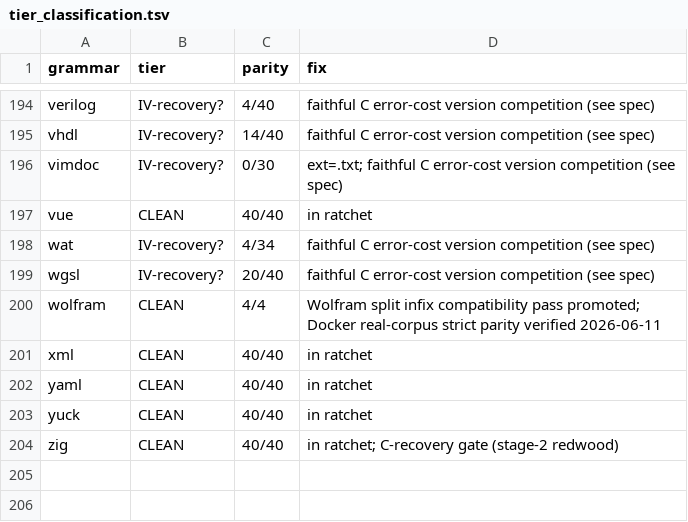
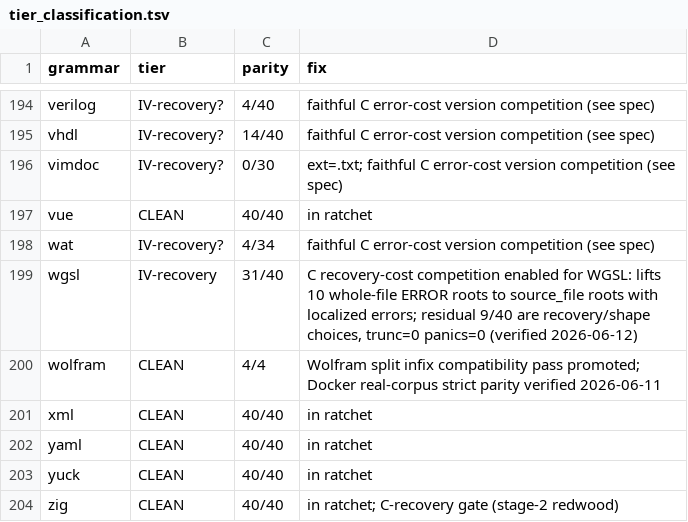
Before and after one commit to andypeng2015/gotreesitter, a TSV file: cgo_harness/tier_scan/tier_classification.tsv, drawn as a sheet; only a part is shown, gaps mark what is left out.

Commit message:
improve(parser): enable C recovery competition for WGSL
- Lift erroneous shader witnesses from whole-file ERROR roots to localized source_file roots
- Increase WGSL parity from 20/40 to 31/40 in tier scans
- Update tier classification reports to reflect recovery status

```diff
--- a/cgo_harness/tier_scan/tier_classification.tsv
+++ b/cgo_harness/tier_scan/tier_classification.tsv
@@ -198,3 +198,3 @@ vue	CLEAN	40/40	in ratchet
 wat	IV-recovery?	4/34	faithful C error-cost version competition (see spec)
-wgsl	IV-recovery?	20/40	faithful C error-cost version competition (see spec)
+wgsl	IV-recovery	31/40	C recovery-cost competition enabled for WGSL: lifts 10 whole-file ERROR roots to source_file roots with localized errors; residual 9/40 are recovery/shape choices, trunc=0 panics=0 (verified 2026-06-12)
 wolfram	CLEAN	4/4	Wolfram split infix compatibility pass promoted; Docker real-corpus strict parity verified 2026-06-11
```
Also changed, not shown: 3 other files.
